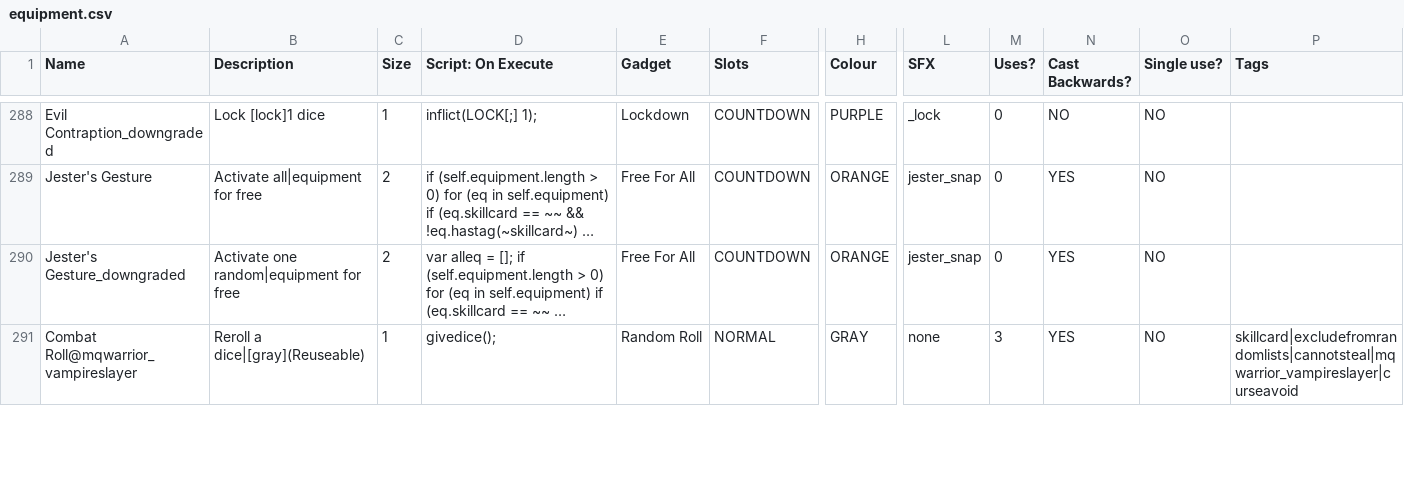
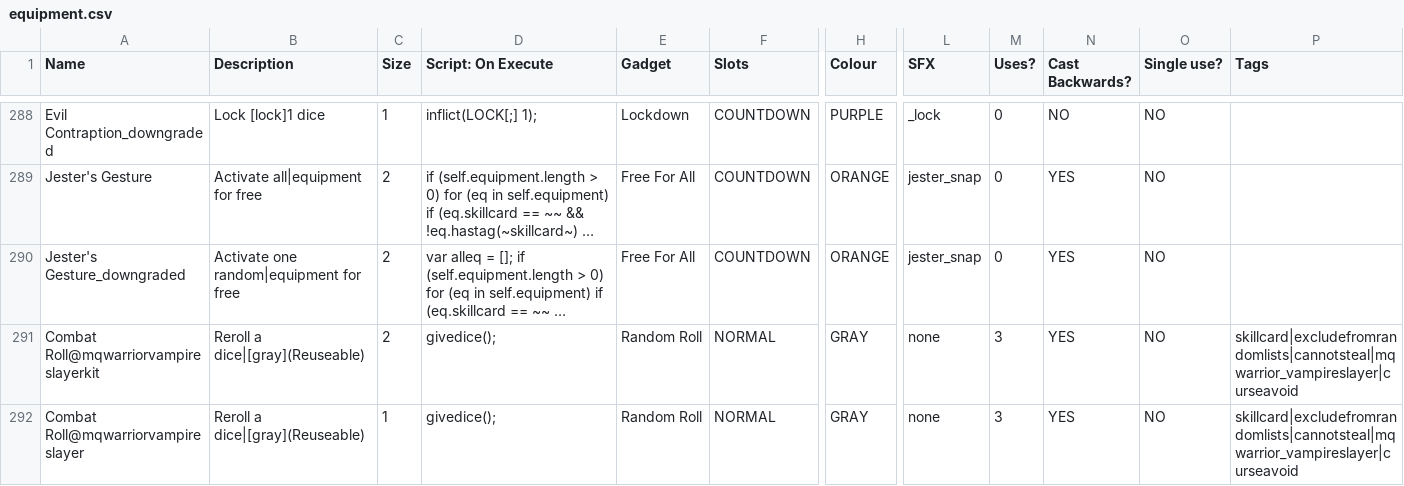
Before and after one commit to TheMysticSword/megaquest, a CSV file: _append/data/text/equipment.csv, drawn as a sheet; only a part is shown, gaps mark what is left out; long unchanged cells end in …; addresses are those after the commit; rows hold the shown columns only; the diff covers the shown part only; the diff names each change by its address in the sheet, - before the commit and + after, or states it on an @@ line.

Commit message:
Change how Vampire Slayer skillcards are created to fix placement errors and shocking
Fixes #5

```diff
--- a/_append/data/text/equipment.csv
+++ b/_append/data/text/equipment.csv
+row 291: Combat Roll@mqwarriorvampireslayerkit | Reroll a dice|[gray](Reuseable) | 2 | givedice(); | Random Roll | NORMAL | GRAY | none | 3 | YES | NO | skillcard|excludefromrandomlists|cannotsteal|mqwarrior_vampireslayer|curseavoid
-A292 (Name): Combat Roll@mqwarrior_vampireslayer
+A292 (Name): Combat Roll@mqwarriorvampireslayer
```
Also changed, not shown: 1 removed row and 3 edited cells elsewhere in this file, data/text/episodes.csv.
